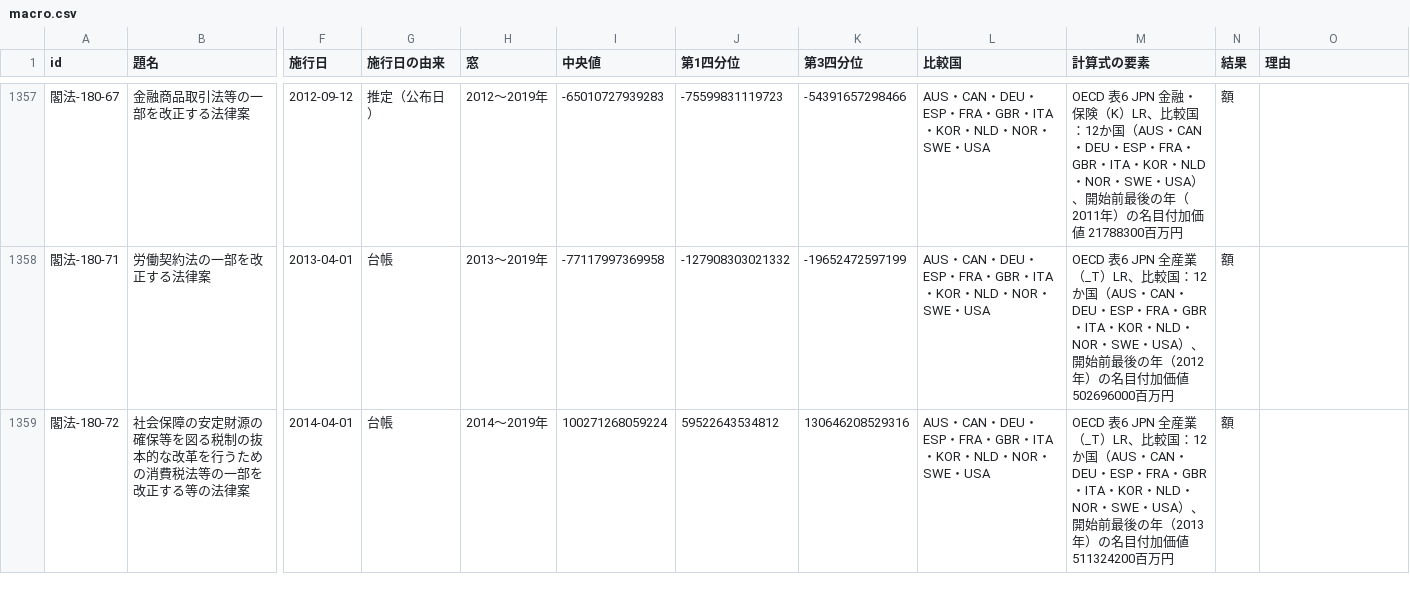
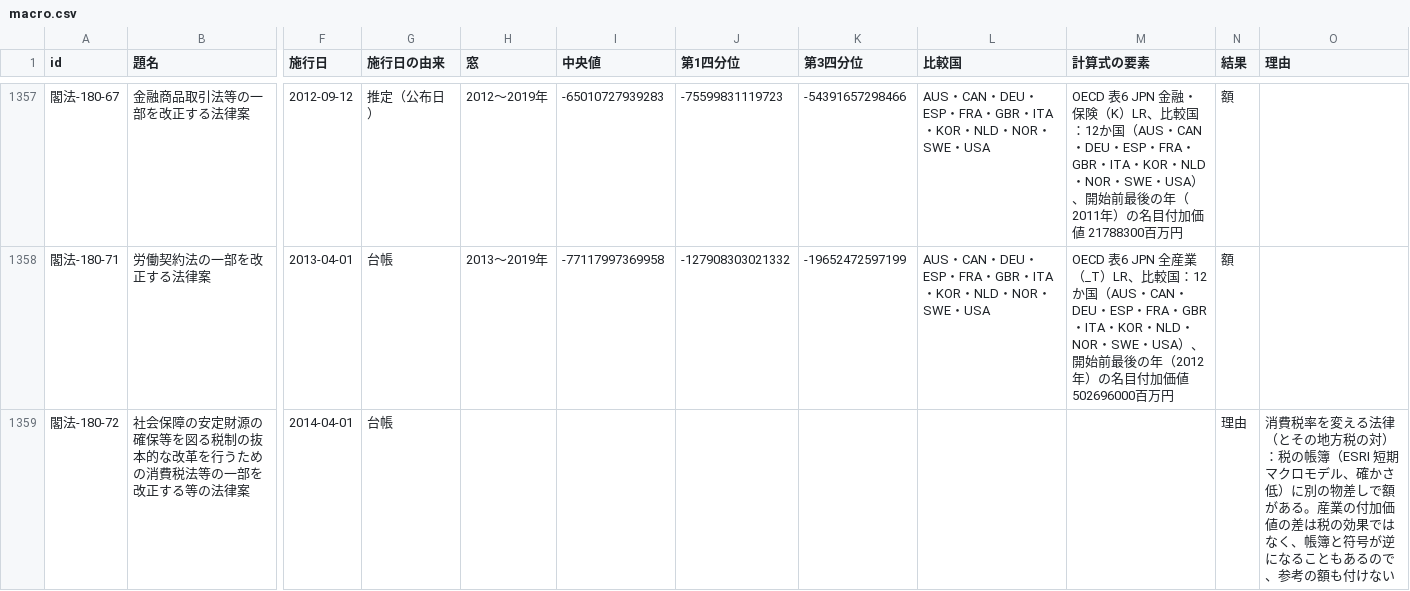
Before and after one commit to nexus-ai-2045/public-interest-lens, a CSV file: data/derived/macro-v1/macro.csv, drawn as a sheet; only a part is shown, gaps mark what is left out; the diff covers the shown part only; the diff names each change by its address in the sheet, - before the commit and + after, or states it on an @@ line.

Commit message:
消費税率を変える法律の産業の差の参考額を外す (#170)
* 消費税率を変える法律の産業の差の参考額を外す（閣法-180-72 は税の帳簿と符号が逆）

税の帳簿に別の物差しで額がある法律（閣法-180-72・閣法-192-3）は、macro-v1 で産業の差を付けず理由つきにする。三欄・台帳・共有額の重なり件数は作り直し。

* レビュー対応：地方税の対2本も外す、税の帳簿を全体指標より先に作る、テストを強める

* ロードマップの目標指標 laws_published を実測（129）に合わせる

```diff
--- a/data/derived/macro-v1/macro.csv
+++ b/data/derived/macro-v1/macro.csv
-H1359 (窓): 2014〜2019年
+H1359 (窓): (empty)
-I1359 (中央値): 100271268059224
+I1359 (中央値): (empty)
-J1359 (第1四分位): 59522643534812
+J1359 (第1四分位): (empty)
-K1359 (第3四分位): 130646208529316
+K1359 (第3四分位): (empty)
-L1359 (比較国): AUS・CAN・DEU・ESP・FRA・GBR・ITA・KOR・NLD・NOR・SWE・USA
+L1359 (比較国): (empty)
-M1359 (計算式の要素): OECD 表6 JPN 全産業（_T）LR、比較国：12か国（AUS・CAN・DEU・ESP・FRA・GBR・ITA・KOR・NLD・NOR・SWE・USA）、開始前最後の年（2013年）の名目付加価値 511324200百万円
+M1359 (計算式の要素): (empty)
-N1359 (結果): 額
+N1359 (結果): 理由
-O1359 (理由): (empty)
+O1359 (理由): 消費税率を変える法律（とその地方税の対）：税の帳簿（ESRI 短期マクロモデル、確かさ低）に別の物差しで額がある。産業の付加価値の差は税の効果ではなく、帳簿と符号が逆になることもあるので、参考の額も付けない
```
Also changed, not shown: 24 edited cells elsewhere in this file, data/derived/three-columns-v1/columns.csv, 7 other files.
